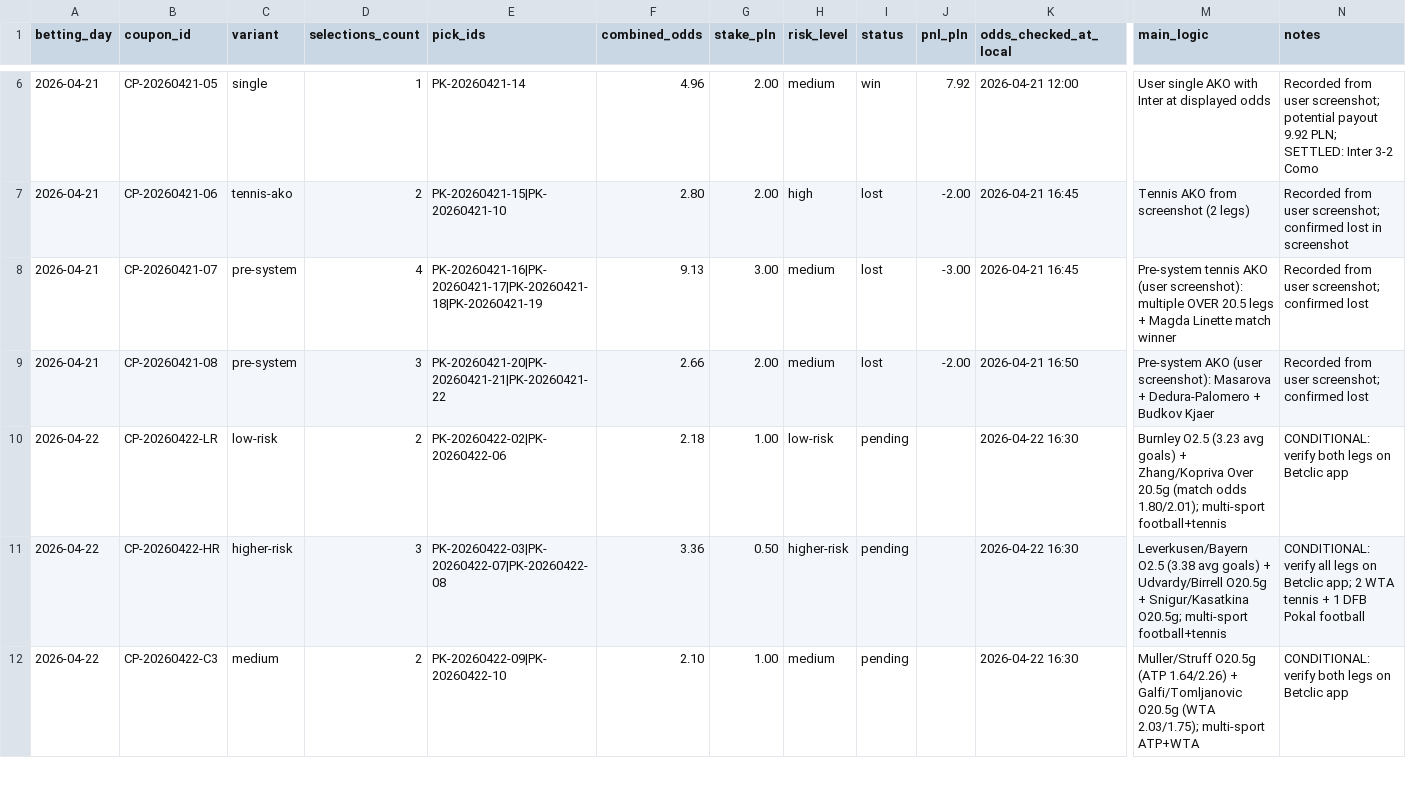
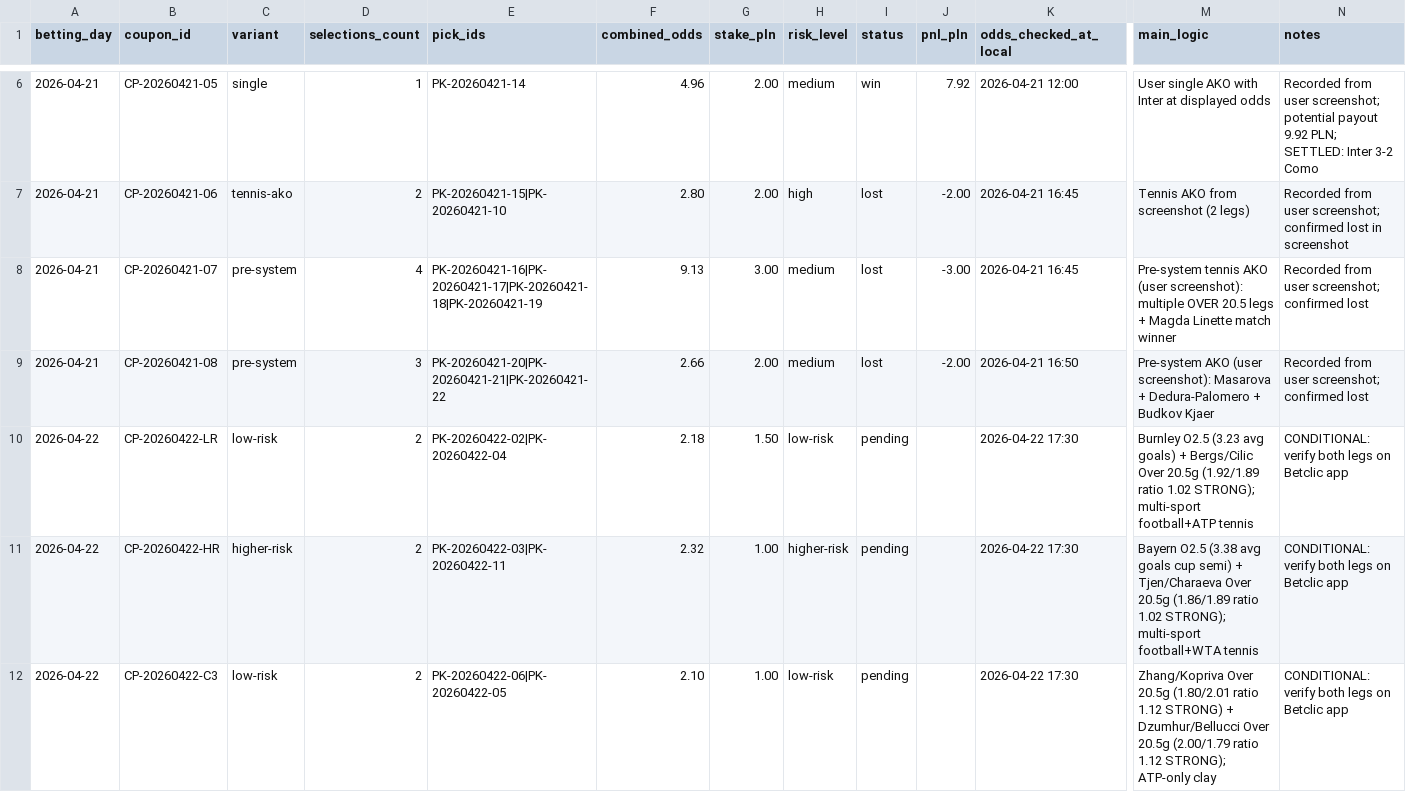
Before and after one commit to Skiru/bet, a CSV file: betting/journal/coupons-ledger.csv, drawn as a sheet; only a part is shown, gaps mark what is left out; the diff covers the shown part only; the diff names each change by its address in the sheet, - before the commit and + after, or states it on an @@ line.

```diff
--- a/betting/journal/coupons-ledger.csv
+++ b/betting/journal/coupons-ledger.csv
-E10 (pick_ids): PK-20260422-02|PK-20260422-06
+E10 (pick_ids): PK-20260422-02|PK-20260422-04
-G10 (stake_pln): 1.00
+G10 (stake_pln): 1.50
-K10:K12 (odds_checked_at_local): 2026-04-22 16:30
+K10:K12 (odds_checked_at_local): 2026-04-22 17:30
-M10 (main_logic): …goals) + Zhang/Kopriva Over 20.5g (match odds 1.80/2.01); multi-sport football+tennis
+M10 (main_logic): …goals) + Bergs/Cilic Over 20.5g (1.92/1.89 ratio 1.02 STRONG); multi-sport football+ATP tennis
-D11 (selections_count): 3
+D11 (selections_count): 2
-E11 (pick_ids): PK-20260422-03|PK-20260422-07|PK-20260422-08
+E11 (pick_ids): PK-20260422-03|PK-20260422-11
-F11 (combined_odds): 3.36
+F11 (combined_odds): 2.32
-G11 (stake_pln): 0.50
+G11 (stake_pln): 1.00
-M11 (main_logic): Leverkusen/Bayern O2.5 (3.38 avg goals) + Udvardy/Birrell O20.5g + Snigur/Kasatkina O20.5g; multi-sport football+tennis
+M11 (main_logic): Bayern O2.5 (3.38 avg goals cup semi) + Tjen/Charaeva Over 20.5g (1.86/1.89 ratio 1.02 STRONG); multi-sport football+WTA tennis
-N11 (notes): CONDITIONAL: verify all legs on Betclic app; 2 WTA tennis + 1 DFB Pokal football
+N11 (notes): CONDITIONAL: verify both legs on Betclic app
-C12 (variant): medium
+C12 (variant): low-risk
-E12 (pick_ids): PK-20260422-09|PK-20260422-10
+E12 (pick_ids): PK-20260422-06|PK-20260422-05
-H12 (risk_level): medium
+H12 (risk_level): low-risk
-M12 (main_logic): Muller/Struff O20.5g (ATP 1.64/2.26) + Galfi/Tomljanovic O20.5g (WTA 2.03/1.75); multi-sport ATP+WTA
+M12 (main_logic): Zhang/Kopriva Over 20.5g (1.80/2.01 ratio 1.12 STRONG) + Dzumhur/Bellucci Over 20.5g (2.00/1.79 ratio 1.12 STRONG); ATP-only clay
```
Also changed, not shown: 1 removed row and 6 edited cells elsewhere in this file, betting/journal/picks-ledger.csv, 6 other files.
